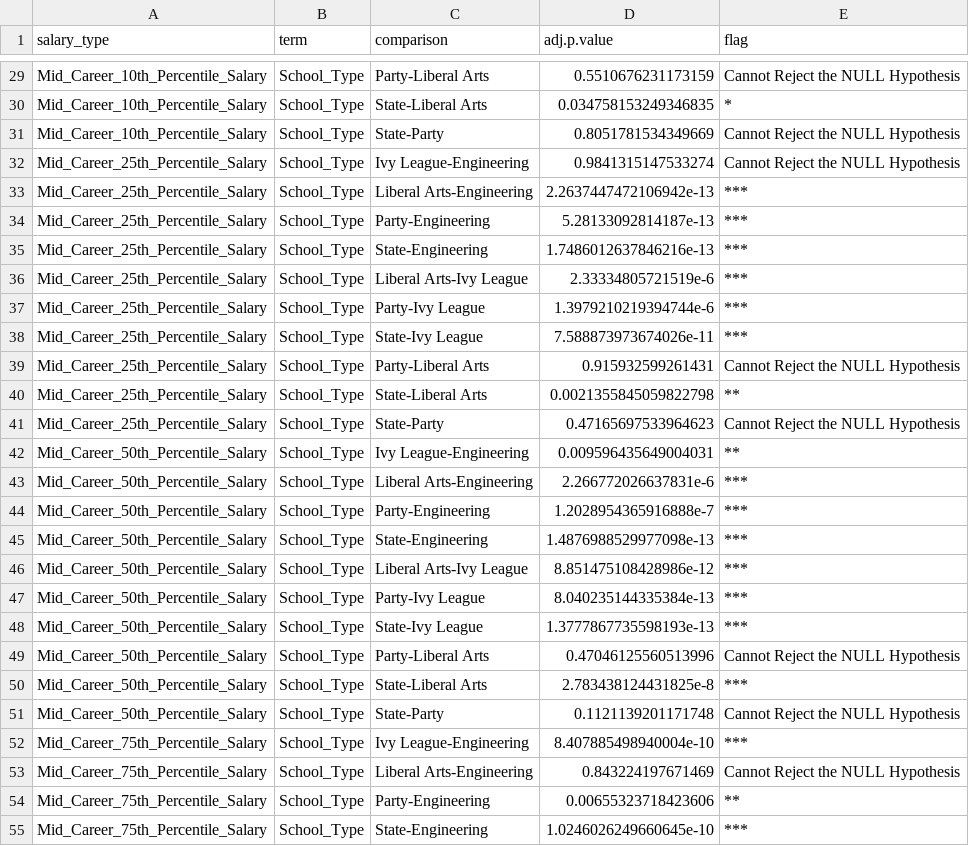
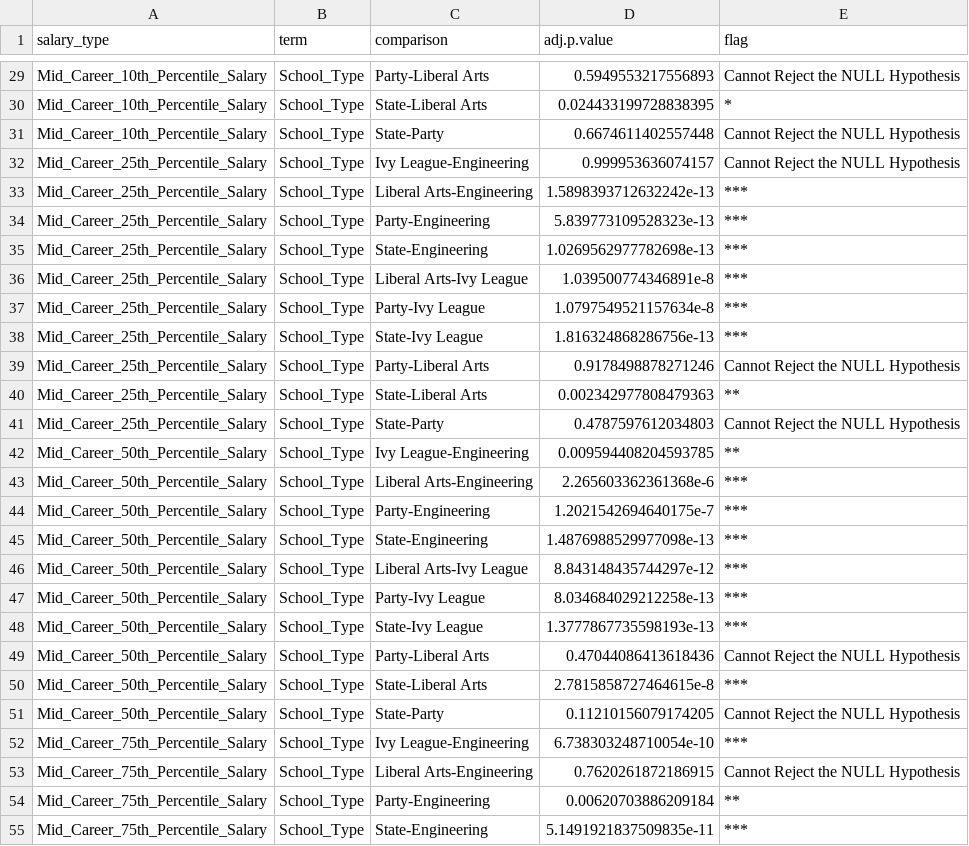
Before and after one commit to UBC-MDS/DSCI_522_Salary-vs-College, a CSV file: results/anova_results/school_type_tukey_results.csv, drawn as a sheet; only a part is shown, gaps mark what is left out; the diff covers the shown part only; the diff names each change by its address in the sheet, - before the commit and + after, or states it on an @@ line.

```diff
--- a/results/anova_results/school_type_tukey_results.csv
+++ b/results/anova_results/school_type_tukey_results.csv
-D29 (adj.p.value): 0.5510676231173159
+D29 (adj.p.value): 0.5949553217556893
-D30 (adj.p.value): 0.034758153249346835
+D30 (adj.p.value): 0.024433199728838395
-D31 (adj.p.value): 0.8051781534349669
+D31 (adj.p.value): 0.6674611402557448
-D32 (adj.p.value): 0.9841315147533274
+D32 (adj.p.value): 0.999953636074157
-D33 (adj.p.value): 2.2637447472106942e-13
+D33 (adj.p.value): 1.5898393712632242e-13
-D34 (adj.p.value): 5.28133092814187e-13
+D34 (adj.p.value): 5.839773109528323e-13
-D35 (adj.p.value): 1.7486012637846216e-13
+D35 (adj.p.value): 1.0269562977782698e-13
-D36 (adj.p.value): 2.33334805721519e-6
+D36 (adj.p.value): 1.039500774346891e-8
-D37 (adj.p.value): 1.3979210219394744e-6
+D37 (adj.p.value): 1.0797549521157634e-8
-D38 (adj.p.value): 7.588873973674026e-11
+D38 (adj.p.value): 1.816324868286756e-13
-D39 (adj.p.value): 0.915932599261431
+D39 (adj.p.value): 0.9178498878271246
-D40 (adj.p.value): 0.0021355845059822798
+D40 (adj.p.value): 0.002342977808479363
-D41 (adj.p.value): 0.47165697533964623
+D41 (adj.p.value): 0.4787597612034803
-D42 (adj.p.value): 0.009596435649004031
+D42 (adj.p.value): 0.009594408204593785
-D43 (adj.p.value): 2.266772026637831e-6
+D43 (adj.p.value): 2.265603362361368e-6
-D44 (adj.p.value): 1.2028954365916888e-7
+D44 (adj.p.value): 1.2021542694640175e-7
-D46 (adj.p.value): 8.851475108428986e-12
+D46 (adj.p.value): 8.843148435744297e-12
-D47 (adj.p.value): 8.040235144335384e-13
+D47 (adj.p.value): 8.034684029212258e-13
-D49 (adj.p.value): 0.47046125560513996
+D49 (adj.p.value): 0.47044086413618436
-D50 (adj.p.value): 2.783438124431825e-8
+D50 (adj.p.value): 2.7815858727464615e-8
-D51 (adj.p.value): 0.1121139201171748
+D51 (adj.p.value): 0.11210156079174205
-D52 (adj.p.value): 8.407885498940004e-10
+D52 (adj.p.value): 6.738303248710054e-10
-D53 (adj.p.value): 0.843224197671469
+D53 (adj.p.value): 0.7620261872186915
-D54 (adj.p.value): 0.00655323718423606
+D54 (adj.p.value): 0.00620703886209184
-D55 (adj.p.value): 1.0246026249660645e-10
+D55 (adj.p.value): 5.1491921837509835e-11
```
Also changed, not shown: 35 edited cells elsewhere in this file, results/anova_results/Mid_Career_10th_Percentile_Salary_type_tukey.csv, results/anova_results/Mid_Career_25th_Percentile_Salary_region_tukey.csv, 45 other files.
